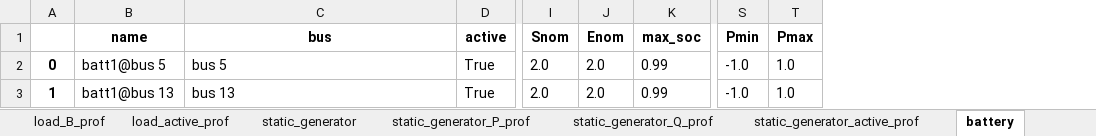
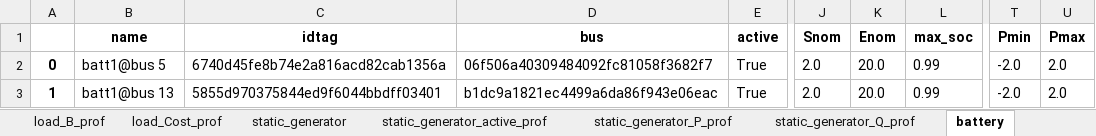
Before and after one commit to schuttpj86/vera1, an Excel workbook: Grids_and_profiles/grids/IEEE 30 Bus with storage.xlsx, sheet battery, drawn as a sheet; only a part is shown, gaps mark what is left out; values as stored, in another font and other column widths than the file's, no borders; addresses are those after the commit; the diff names each change by its address in the sheet, - before the commit and + after, or states it on an @@ line.

```diff
--- a/Grids_and_profiles/grids/IEEE 30 Bus with storage.xlsx (sheet battery)
+++ b/Grids_and_profiles/grids/IEEE 30 Bus with storage.xlsx (sheet battery)
+sheet tab: load_Cost_prof
@@ sheet tab order changed: load_B_prof | load_Cost_prof | static_generator | static_generator_active_prof | static_generator_P_prof | static_generator_Q_prof | battery @@
+column C (idtag), rows 2-3: 6740d45fe8b74e2a816acd82cab1356a | 5855d970375844ed9f6044bbdff03401
-D2 (bus): bus 5
+D2 (bus): 06f506a40309484092fc81058f3682f7
-K2:K3 (Enom): 2.0
+K2:K3 (Enom): 20.0
-T2:T3 (Pmin): -1.0
+T2:T3 (Pmin): -2.0
-U2:U3 (Pmax): 1.0
+U2:U3 (Pmax): 2.0
-D3 (bus): bus 13
+D3 (bus): b1dc9a1821ec4499a6da86f943e06eac
```
Also changed, not shown: sheet country, sheet substation, sheet bus, sheet load, sheet bus_active_prof, sheet overhead_line_types, 29 more sheets, other sheet tabs, 1 other file.
